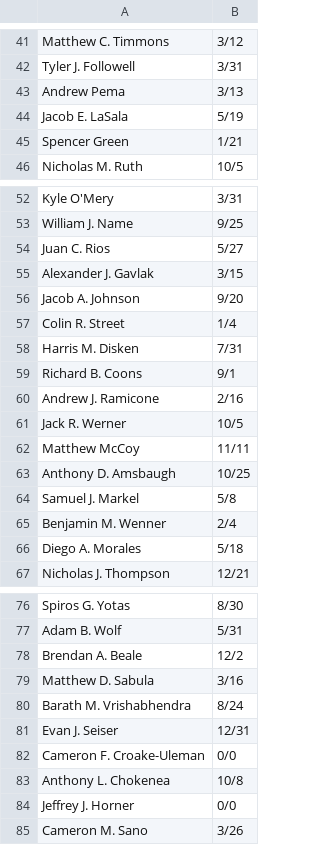
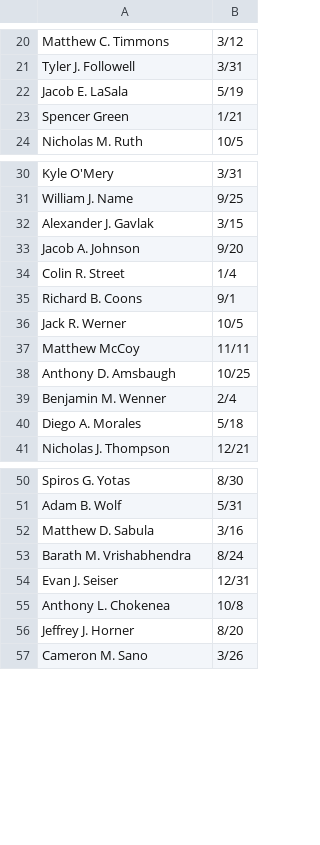
Before and after one commit to RamanHliabovich/groupme-bday-bot, a CSV file: birthday-list.csv, drawn as a sheet; only a part is shown, gaps mark what is left out; the diff covers the shown part only.

```diff
--- a/birthday-list.csv
+++ b/birthday-list.csv
@@ -42,3 +21,2 @@ Matthew C. Timmons,3/12
 Tyler J. Followell,3/31
-Andrew Pema,3/13
 Jacob E. LaSala,5/19
@@ -53,3 +31,2 @@ Kyle O'Mery,3/31
 William J. Name,9/25
-Juan C. Rios,5/27
 Alexander J. Gavlak,3/15
@@ -57,5 +34,3 @@ Jacob A. Johnson,9/20
 Colin R. Street,1/4
-Harris M. Disken,7/31
 Richard B. Coons,9/1
-Andrew J. Ramicone,2/16
 Jack R. Werner,10/5
@@ -63,3 +38,2 @@ Matthew McCoy,11/11
 Anthony D. Amsbaugh,10/25
-Samuel J. Markel,5/8
 Benjamin M. Wenner,2/4
@@ -77,3 +51,2 @@ Spiros G. Yotas,8/30
 Adam B. Wolf,5/31
-Brendan A. Beale,12/2
 Matthew D. Sabula,3/16
@@ -81,5 +54,4 @@ Barath M. Vrishabhendra,8/24
 Evan J. Seiser,12/31
-Cameron F. Croake-Uleman,0/0
 Anthony L. Chokenea,10/8
-Jeffrey J. Horner,0/0
+Jeffrey J. Horner,8/20
 Cameron M. Sano,3/26
```
Also changed, not shown: 40 added rows, 22 removed rows and 1 edited cell elsewhere in this file.
